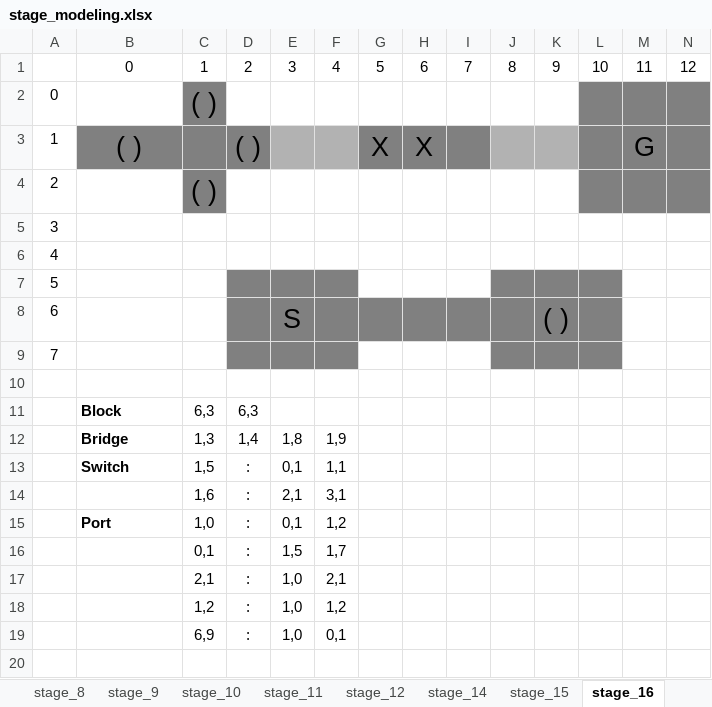
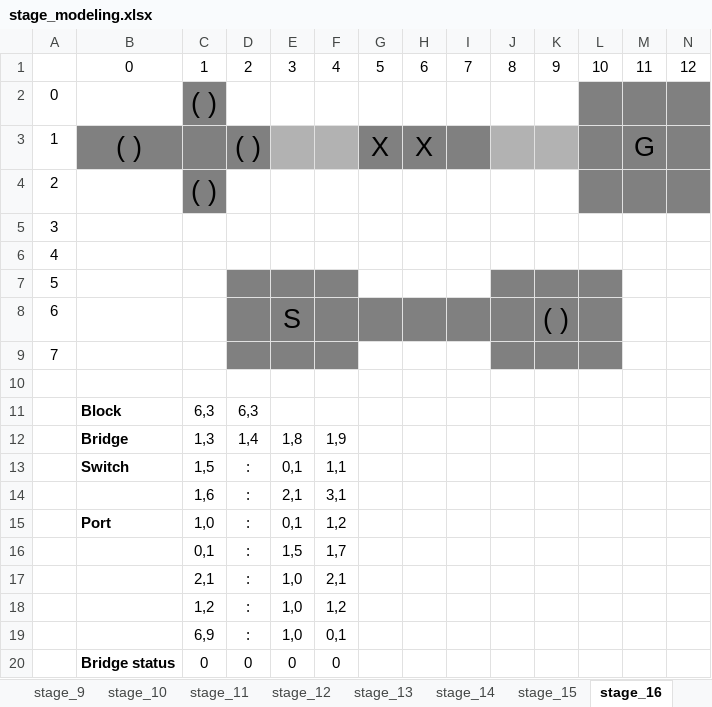
Before and after one commit to VictorNM/AI-search-algorithms, an Excel workbook: stage_modeling.xlsx, sheet stage_16, drawn as a sheet; only a part is shown; values as stored, in another font and other column widths than the file's, no borders; rows hold the shown columns only; the diff names each change by its address in the sheet, - before the commit and + after, or states it on an @@ line.

Commit message:
create some stage + fix bug in function _is_on_hard_switch, _is_on_split_port

```diff
--- a/stage_modeling.xlsx (sheet stage_16)
+++ b/stage_modeling.xlsx (sheet stage_16)
+sheet tab: stage_13
+row 20:  | Bridge status | 0 | 0 | 0 | 0
```
Also changed, not shown: other sheet tabs, 3 other files.
